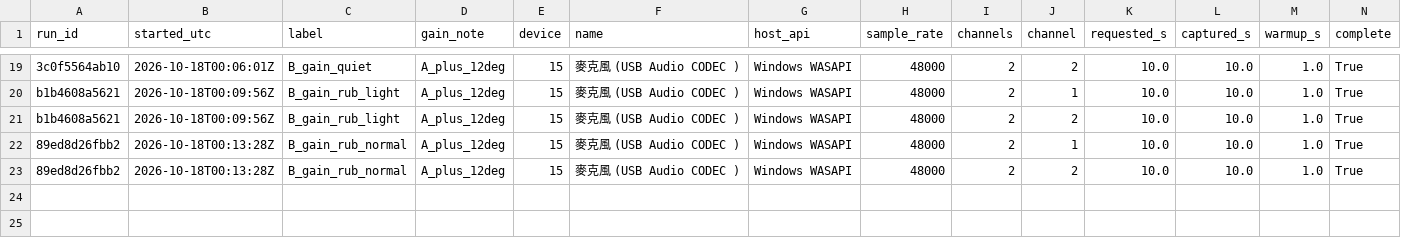
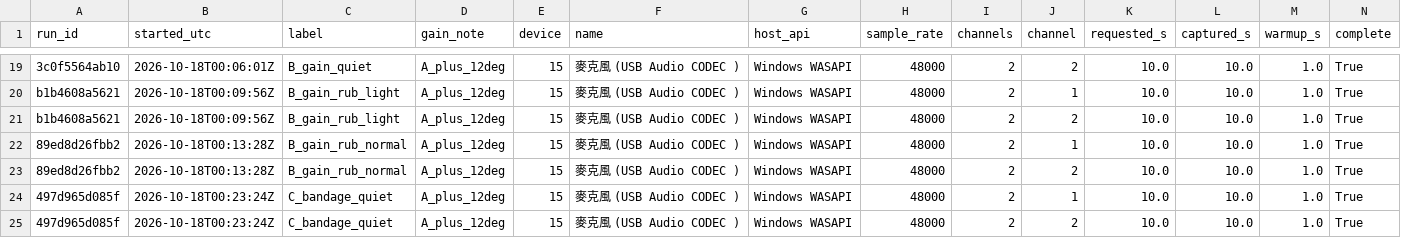
Before and after one commit to FleabagEE/backoff-project, a CSV file: measurements/rub_ab_summary.csv, drawn as a sheet; only a part is shown, gaps mark what is left out; rows hold the shown columns only; the diff names each change by its address in the sheet, - before the commit and + after, or states it on an @@ line.

Commit message:
Record provisional bandage quiet run and request stability repeat

```diff
--- a/measurements/rub_ab_summary.csv
+++ b/measurements/rub_ab_summary.csv
+row 24: 497d965d085f | 2026-10-18T00:23:24Z | C_bandage_quiet | A_plus_12deg | 15 | 麥克風 (USB Audio CODEC ) | Windows WASAPI | 48000 | 2 | 1 | 10.0 | 10.0 | 1.0 | True
+row 25: 497d965d085f | 2026-10-18T00:23:24Z | C_bandage_quiet | A_plus_12deg | 15 | 麥克風 (USB Audio CODEC ) | Windows WASAPI | 48000 | 2 | 2 | 10.0 | 10.0 | 1.0 | True
```
Also changed, not shown: 2 other files.
